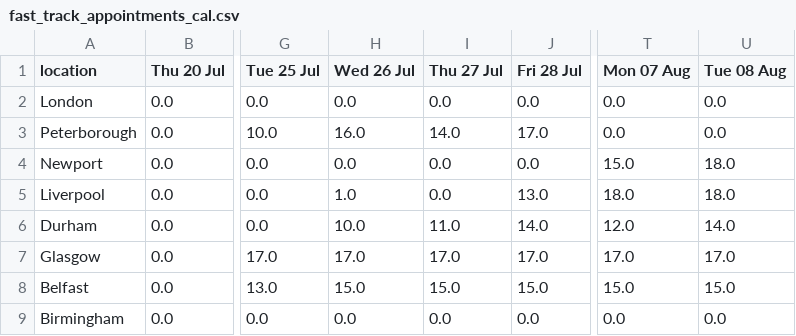
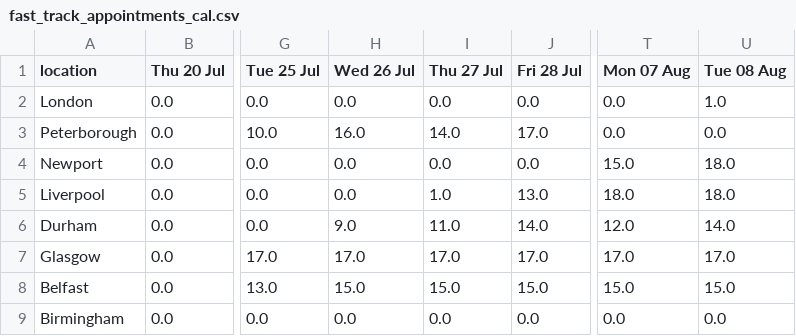
Before and after one commit to mshodge/youshallnotpassport, a CSV file: data/fast_track_appointments_cal.csv, drawn as a sheet; only a part is shown, gaps mark what is left out; the diff names each change by its address in the sheet, - before the commit and + after, or states it on an @@ line.

Commit message:
updating fast track appointment cal data

```diff
--- a/data/fast_track_appointments_cal.csv
+++ b/data/fast_track_appointments_cal.csv
-U2 (Tue 08 Aug): 0.0
+U2 (Tue 08 Aug): 1.0
-H5 (Wed 26 Jul): 1.0
+H5 (Wed 26 Jul): 0.0
-I5 (Thu 27 Jul): 0.0
+I5 (Thu 27 Jul): 1.0
-H6 (Wed 26 Jul): 10.0
+H6 (Wed 26 Jul): 9.0
```
